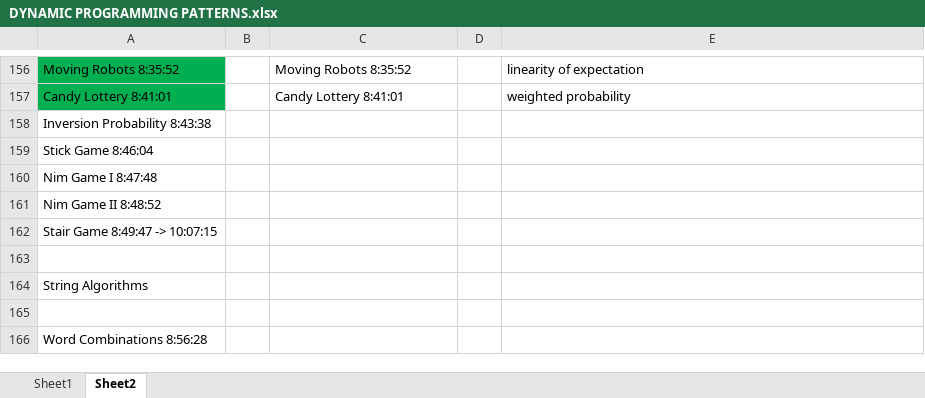
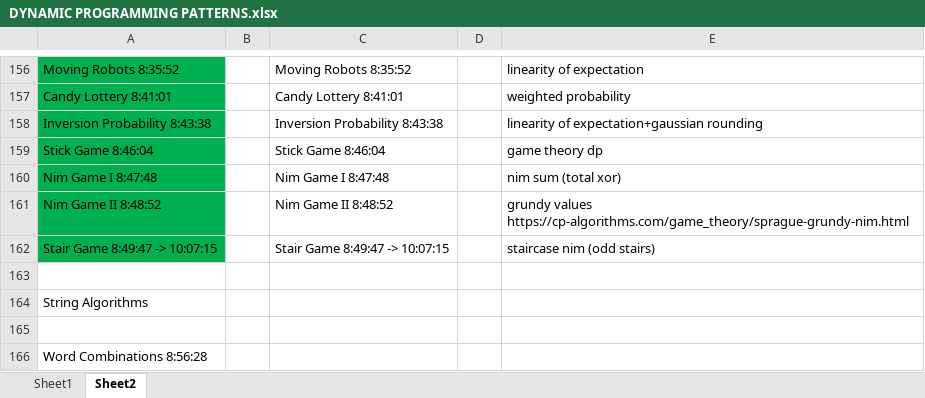
Before and after one commit to andrew-canada/gomoku, an Excel workbook: c++/DYNAMIC PROGRAMMING PATTERNS.xlsx, sheet Sheet2, drawn as a sheet; only a part is shown, gaps mark what is left out; values as stored, in another font and other column widths than the file's, no borders; the diff names each change by its address in the sheet, - before the commit and + after, or states it on an @@ line.

```diff
--- a/c++/DYNAMIC PROGRAMMING PATTERNS.xlsx (sheet Sheet2)
+++ b/c++/DYNAMIC PROGRAMMING PATTERNS.xlsx (sheet Sheet2)
-A158:A162 fill: none
+A158:A162 fill: #00B050
-C158: (empty)
+C158: Inversion Probability 8:43:38
-E158: (empty)
+E158: linearity of expectation+gaussian rounding
-C159: (empty)
+C159: Stick Game 8:46:04
-E159: (empty)
+E159: game theory dp
-C160: (empty)
+C160: Nim Game I 8:47:48
-E160: (empty)
+E160: nim sum (total xor)
-C161: (empty)
+C161: Nim Game II 8:48:52
-E161: (empty)
+E161: grundy values https://cp-algorithms.com/game_theory/sprague-grundy-nim.html
-C162: (empty)
+C162: Stair Game 8:49:47 -> 10:07:15
-E162: (empty)
+E162: staircase nim (odd stairs)
```
Also changed, not shown: 5 other files.
